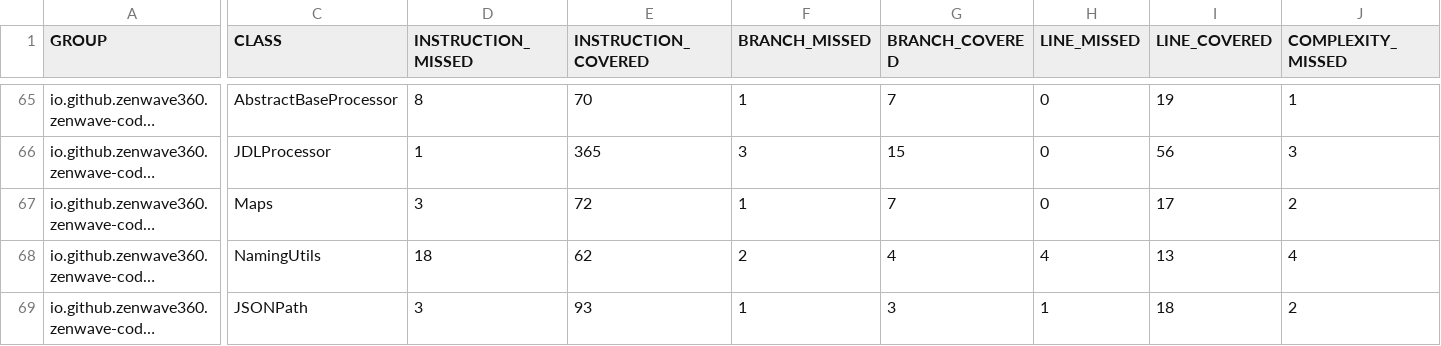
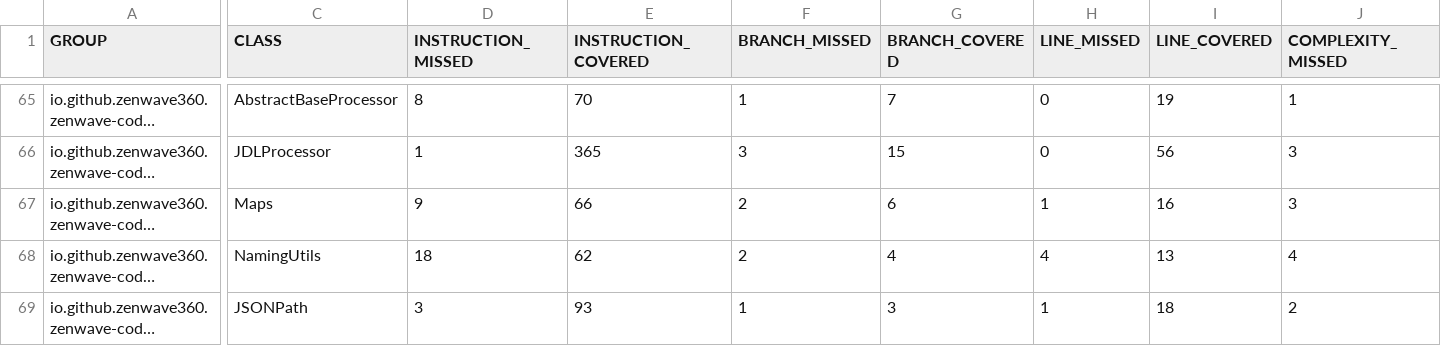
Before and after one commit to ZenWave360/zenwave-sdk, a CSV file: jacoco-report.csv, drawn as a sheet; only a part is shown, gaps mark what is left out; long unchanged cells end in …; the diff covers the shown part only; the diff names each change by its address in the sheet, - before the commit and + after, or states it on an @@ line.

```diff
--- a/jacoco-report.csv
+++ b/jacoco-report.csv
-D67 (INSTRUCTION_MISSED): 3
+D67 (INSTRUCTION_MISSED): 9
-E67 (INSTRUCTION_COVERED): 72
+E67 (INSTRUCTION_COVERED): 66
-F67 (BRANCH_MISSED): 1
+F67 (BRANCH_MISSED): 2
-G67 (BRANCH_COVERED): 7
+G67 (BRANCH_COVERED): 6
-H67 (LINE_MISSED): 0
+H67 (LINE_MISSED): 1
-I67 (LINE_COVERED): 17
+I67 (LINE_COVERED): 16
-J67 (COMPLEXITY_MISSED): 2
+J67 (COMPLEXITY_MISSED): 3
```
Also changed, not shown: 1 edited cell elsewhere in this file, jacoco/zenwave-code-generator-cli/target/site/jacoco/jacoco.csv, 20 other files.
